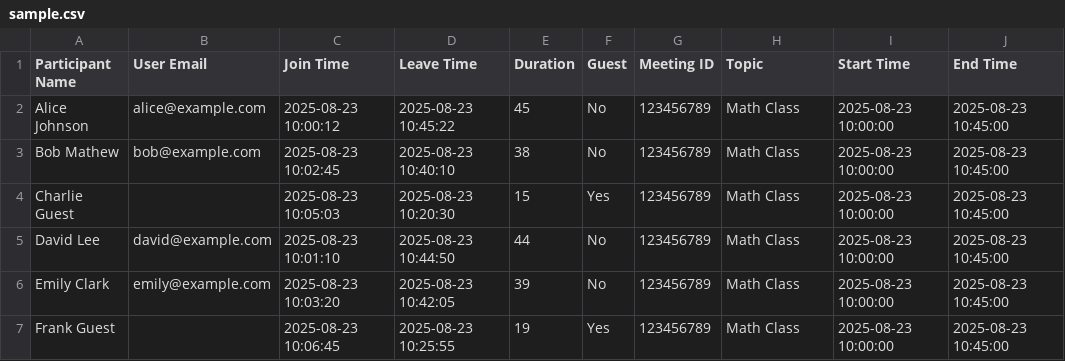
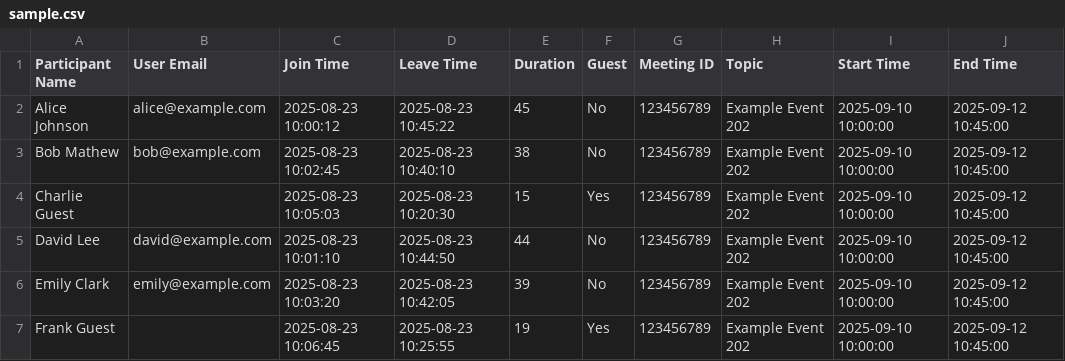
Before and after one commit to SR-005/RollCall3, a CSV file: uploads/sample.csv, drawn as a sheet.

Commit message:
event adding and verification check complete

```diff
--- a/uploads/sample.csv
+++ b/uploads/sample.csv
@@ -1,7 +1,7 @@
 Participant Name,User Email,Join Time,Leave Time,Duration,Guest,Meeting ID,Topic,Start Time,End Time
-Alice Johnson,alice@example.com,2025-08-23 10:00:12,2025-08-23 10:45:22,45,No,123456789,Math Class,2025-08-23 10:00:00,2025-08-23 10:45:00
-Bob Mathew,bob@example.com,2025-08-23 10:02:45,2025-08-23 10:40:10,38,No,123456789,Math Class,2025-08-23 10:00:00,2025-08-23 10:45:00
-Charlie Guest,,2025-08-23 10:05:03,2025-08-23 10:20:30,15,Yes,123456789,Math Class,2025-08-23 10:00:00,2025-08-23 10:45:00
-David Lee,david@example.com,2025-08-23 10:01:10,2025-08-23 10:44:50,44,No,123456789,Math Class,2025-08-23 10:00:00,2025-08-23 10:45:00
-Emily Clark,emily@example.com,2025-08-23 10:03:20,2025-08-23 10:42:05,39,No,123456789,Math Class,2025-08-23 10:00:00,2025-08-23 10:45:00
-Frank Guest,,2025-08-23 10:06:45,2025-08-23 10:25:55,19,Yes,123456789,Math Class,2025-08-23 10:00:00,2025-08-23 10:45:00
+Alice Johnson,alice@example.com,2025-08-23 10:00:12,2025-08-23 10:45:22,45,No,123456789,Example Event 202,2025-09-10 10:00:00,2025-09-12 10:45:00
+Bob Mathew,bob@example.com,2025-08-23 10:02:45,2025-08-23 10:40:10,38,No,123456789,Example Event 202,2025-09-10 10:00:00,2025-09-12 10:45:00
+Charlie Guest,,2025-08-23 10:05:03,2025-08-23 10:20:30,15,Yes,123456789,Example Event 202,2025-09-10 10:00:00,2025-09-12 10:45:00
+David Lee,david@example.com,2025-08-23 10:01:10,2025-08-23 10:44:50,44,No,123456789,Example Event 202,2025-09-10 10:00:00,2025-09-12 10:45:00
+Emily Clark,emily@example.com,2025-08-23 10:03:20,2025-08-23 10:42:05,39,No,123456789,Example Event 202,2025-09-10 10:00:00,2025-09-12 10:45:00
+Frank Guest,,2025-08-23 10:06:45,2025-08-23 10:25:55,19,Yes,123456789,Example Event 202,2025-09-10 10:00:00,2025-09-12 10:45:00
```
Also changed, not shown: 5 other files.
